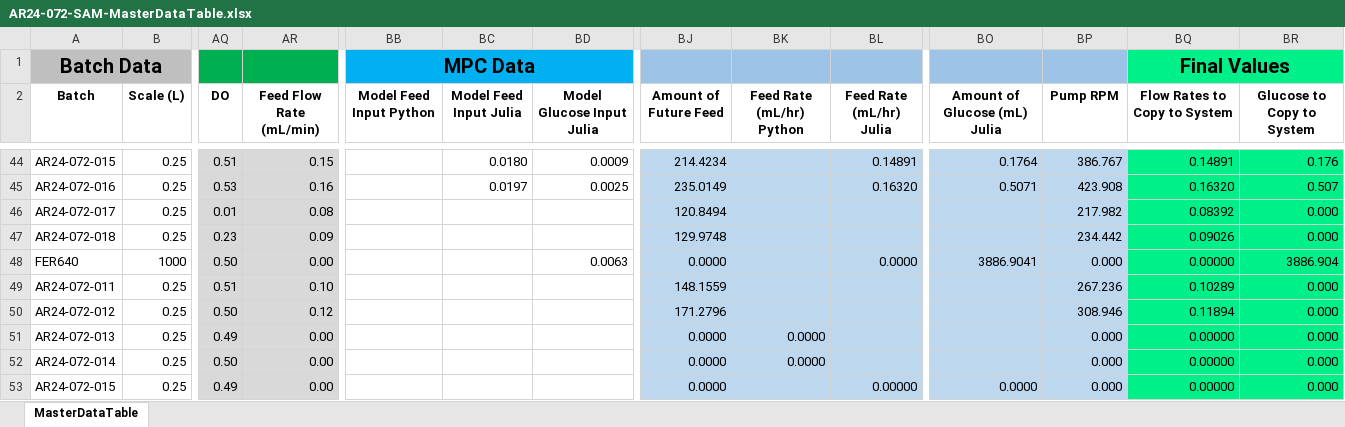
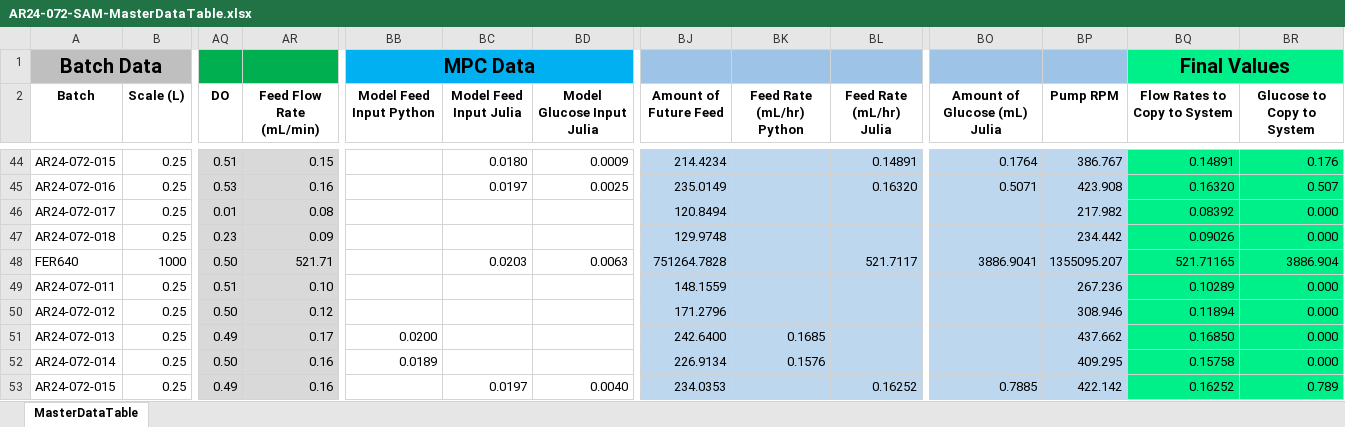
Before and after one commit to zhatz111/state-space-mpc, an Excel workbook: data/ar24-072-experiment/AR24-072-SAM-MasterDataTable.xlsx, sheet MasterDataTable, drawn as a sheet; only a part is shown, gaps mark what is left out; values as stored, in another font and other column widths than the file's, no borders; conditional formats not drawn; the diff covers the shown part only; the diff names each change by its address in the sheet, - before the commit and + after, or states it on an @@ line.

```diff
--- a/data/ar24-072-experiment/AR24-072-SAM-MasterDataTable.xlsx (sheet MasterDataTable)
+++ b/data/ar24-072-experiment/AR24-072-SAM-MasterDataTable.xlsx (sheet MasterDataTable)
-AR48 (Feed Flow Rate (mL/min)): 0.00
+AR48 (Feed Flow Rate (mL/min)): 521.71
-BC48 (Model Feed Input Julia): (empty)
+BC48 (Model Feed Input Julia): 0.0203
-BJ48 (Amount of Future Feed): 0.0000
+BJ48 (Amount of Future Feed): 751264.7828
-BL48 (Feed Rate (mL/hr) Julia): 0.0000
+BL48 (Feed Rate (mL/hr) Julia): 521.7117
-BP48 (Pump RPM): 0.000
+BP48 (Pump RPM): 1355095.207
-BQ48 (Flow Rates to Copy to System): 0.00000
+BQ48 (Flow Rates to Copy to System): 521.71165
-AR51 (Feed Flow Rate (mL/min)): 0.00
+AR51 (Feed Flow Rate (mL/min)): 0.17
-BB51 (Model Feed Input Python): (empty)
+BB51 (Model Feed Input Python): 0.0200
-BJ51 (Amount of Future Feed): 0.0000
+BJ51 (Amount of Future Feed): 242.6400
-BK51 (Feed Rate (mL/hr) Python): 0.0000
+BK51 (Feed Rate (mL/hr) Python): 0.1685
-BP51 (Pump RPM): 0.000
+BP51 (Pump RPM): 437.662
-BQ51 (Flow Rates to Copy to System): 0.00000
+BQ51 (Flow Rates to Copy to System): 0.16850
-AR52:AR53 (Feed Flow Rate (mL/min)): 0.00
+AR52:AR53 (Feed Flow Rate (mL/min)): 0.16
-BB52 (Model Feed Input Python): (empty)
+BB52 (Model Feed Input Python): 0.0189
-BJ52 (Amount of Future Feed): 0.0000
+BJ52 (Amount of Future Feed): 226.9134
-BK52 (Feed Rate (mL/hr) Python): 0.0000
+BK52 (Feed Rate (mL/hr) Python): 0.1576
-BP52 (Pump RPM): 0.000
+BP52 (Pump RPM): 409.295
-BQ52 (Flow Rates to Copy to System): 0.00000
+BQ52 (Flow Rates to Copy to System): 0.15758
-BC53 (Model Feed Input Julia): (empty)
+BC53 (Model Feed Input Julia): 0.0197
-BD53 (Model Glucose Input Julia): (empty)
+BD53 (Model Glucose Input Julia): 0.0040
-BJ53 (Amount of Future Feed): 0.0000
+BJ53 (Amount of Future Feed): 234.0353
-BL53 (Feed Rate (mL/hr) Julia): 0.00000
+BL53 (Feed Rate (mL/hr) Julia): 0.16252
-BO53 (Amount of Glucose (mL) Julia): 0.0000
+BO53 (Amount of Glucose (mL) Julia): 0.7885
-BP53 (Pump RPM): 0.000
+BP53 (Pump RPM): 422.142
-BQ53 (Flow Rates to Copy to System): 0.00000
+BQ53 (Flow Rates to Copy to System): 0.16252
-BR53 (Glucose to Copy to System): 0.000
+BR53 (Glucose to Copy to System): 0.789
```
Also changed, not shown: 6 added rows, 6 removed rows and 128 edited cells elsewhere in this sheet, 7 other files.
